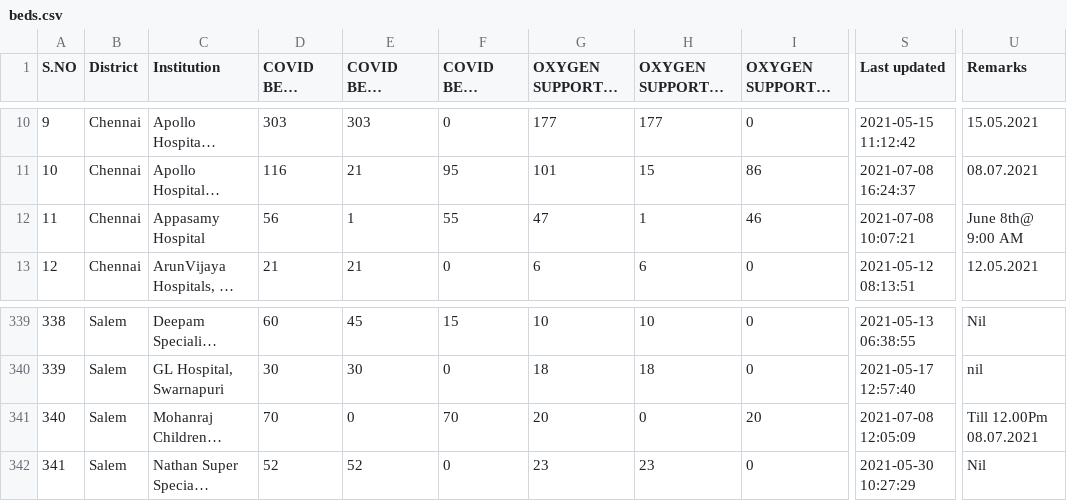
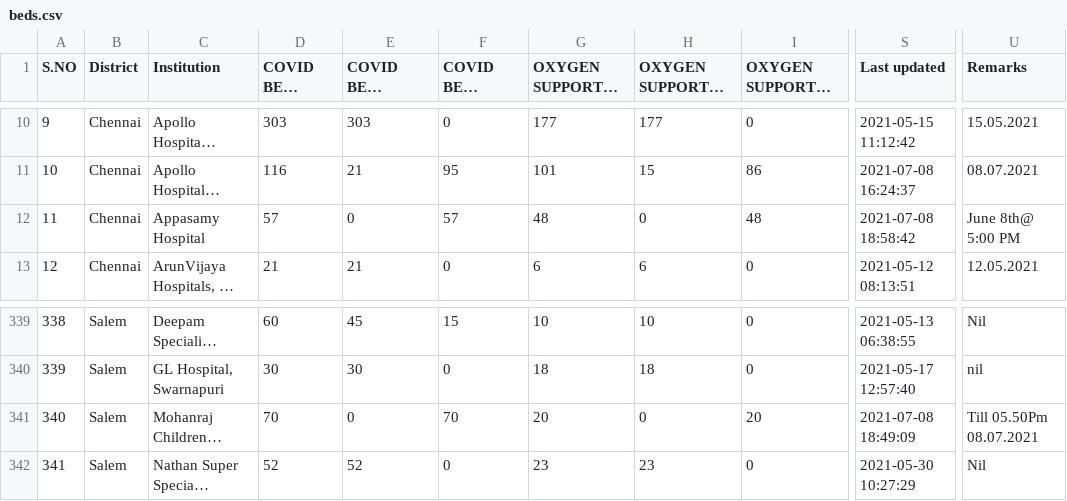
Before and after one commit to mskian/tamil-nadu-covid-beds-api, a CSV file: data/beds.csv, drawn as a sheet; only a part is shown, gaps mark what is left out; long unchanged cells end in …; the diff names each change by its address in the sheet, - before the commit and + after, or states it on an @@ line.

```diff
--- a/data/beds.csv
+++ b/data/beds.csv
-D12 (COVID BEDS Total): 56
+D12 (COVID BEDS Total): 57
-E12 (COVID BEDS Occupied): 1
+E12 (COVID BEDS Occupied): 0
-F12 (COVID BEDS Vacant): 55
+F12 (COVID BEDS Vacant): 57
-G12 (OXYGEN SUPPORTED BEDS Total): 47
+G12 (OXYGEN SUPPORTED BEDS Total): 48
-H12 (OXYGEN SUPPORTED BEDS Occupied): 1
+H12 (OXYGEN SUPPORTED BEDS Occupied): 0
-I12 (OXYGEN SUPPORTED BEDS Vacant): 46
+I12 (OXYGEN SUPPORTED BEDS Vacant): 48
-S12 (Last updated): 2021-07-08 10:07:21
+S12 (Last updated): 2021-07-08 18:58:42
-U12 (Remarks): June 8th@ 9:00 AM
+U12 (Remarks): June 8th@ 5:00 PM
-S341 (Last updated): 2021-07-08 12:05:09
+S341 (Last updated): 2021-07-08 18:49:09
-U341 (Remarks): Till 12.00Pm 08.07.2021
+U341 (Remarks): Till 05.50Pm 08.07.2021
```
Also changed, not shown: 1 other file.
